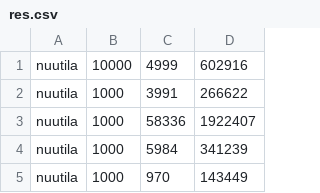
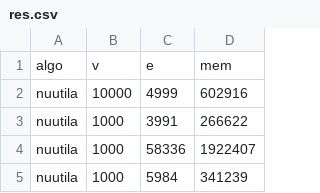
Before and after one commit to phisco/advanced_algorithms_project, a CSV file: res.csv, drawn as a sheet; only a part is shown; the shorter side is filled out with more unchanged rows.

```diff
--- a/res.csv
+++ b/res.csv
@@ -1 +1,2 @@
+algo,v,e,mem
 nuutila,10000,4999,602916
```
Also changed, not shown: 3 other files.
